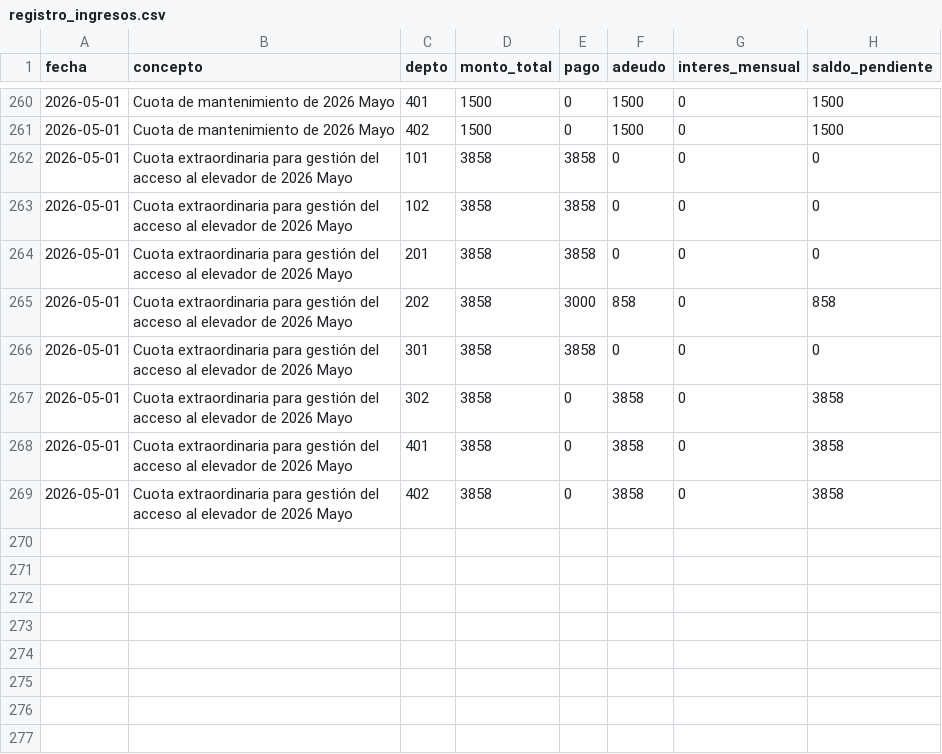
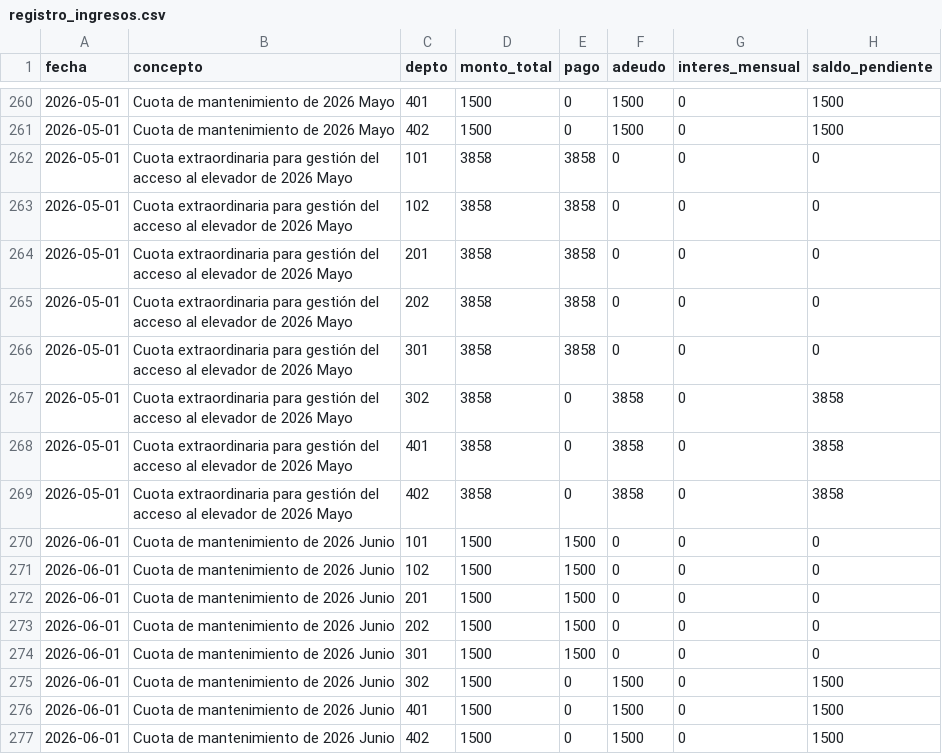
Before and after one commit to jojoriveraa/jasso-8-admin, a CSV file: docs/registro_ingresos.csv, drawn as a sheet; only a part is shown, gaps mark what is left out.

```diff
--- a/docs/registro_ingresos.csv
+++ b/docs/registro_ingresos.csv
@@ -264,3 +264,3 @@ fecha,concepto,depto,monto_total,pago,adeudo,interes_mensual,saldo_pendiente
 2026-05-01,Cuota extraordinaria para gestión del acceso al elevador de 2026 Mayo,201,3858,3858,0,0,0
-2026-05-01,Cuota extraordinaria para gestión del acceso al elevador de 2026 Mayo,202,3858,3000,858,0,858
+2026-05-01,Cuota extraordinaria para gestión del acceso al elevador de 2026 Mayo,202,3858,3858,0,0,0
 2026-05-01,Cuota extraordinaria para gestión del acceso al elevador de 2026 Mayo,301,3858,3858,0,0,0
@@ -269 +269,9 @@ fecha,concepto,depto,monto_total,pago,adeudo,interes_mensual,saldo_pendiente
 2026-05-01,Cuota extraordinaria para gestión del acceso al elevador de 2026 Mayo,402,3858,0,3858,0,3858
+2026-06-01,Cuota de mantenimiento de 2026 Junio,101,1500,1500,0,0,0
+2026-06-01,Cuota de mantenimiento de 2026 Junio,102,1500,1500,0,0,0
+2026-06-01,Cuota de mantenimiento de 2026 Junio,201,1500,1500,0,0,0
+2026-06-01,Cuota de mantenimiento de 2026 Junio,202,1500,1500,0,0,0
+2026-06-01,Cuota de mantenimiento de 2026 Junio,301,1500,1500,0,0,0
+2026-06-01,Cuota de mantenimiento de 2026 Junio,302,1500,0,1500,0,1500
+2026-06-01,Cuota de mantenimiento de 2026 Junio,401,1500,0,1500,0,1500
+2026-06-01,Cuota de mantenimiento de 2026 Junio,402,1500,0,1500,0,1500
```
Also changed, not shown: docs/catalogo_conceptos.csv, docs/registro_egresos.csv.
